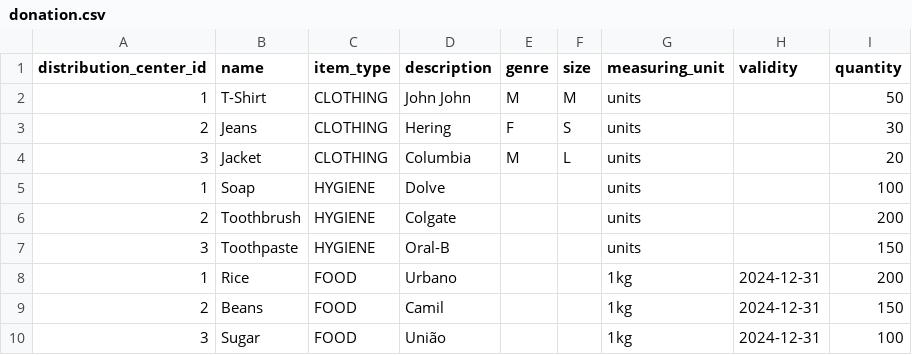
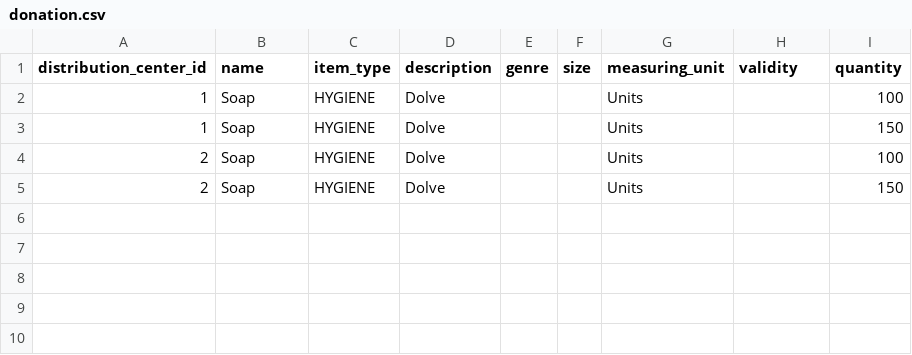
Before and after one commit to Diego-Pimenta/flood-shelters, a CSV file: src/main/resources/data/donation.csv, drawn as a sheet.

Commit message:
Changed relations with item to *-1, testing new query function

```diff
--- a/src/main/resources/data/donation.csv
+++ b/src/main/resources/data/donation.csv
@@ -1,10 +1,5 @@
 distribution_center_id,name,item_type,description,genre,size,measuring_unit,validity,quantity
-1,T-Shirt,CLOTHING,John John,M,M,units,,50
-2,Jeans,CLOTHING,Hering,F,S,units,,30
-3,Jacket,CLOTHING,Columbia,M,L,units,,20
-1,Soap,HYGIENE,Dolve,,,units,,100
-2,Toothbrush,HYGIENE,Colgate,,,units,,200
-3,Toothpaste,HYGIENE,Oral-B,,,units,,150
-1,Rice,FOOD,Urbano,,,1kg,2024-12-31,200
-2,Beans,FOOD,Camil,,,1kg,2024-12-31,150
-3,Sugar,FOOD,União,,,1kg,2024-12-31,100
+1,Soap,HYGIENE,Dolve,,,Units,,100
+1,Soap,HYGIENE,Dolve,,,Units,,150
+2,Soap,HYGIENE,Dolve,,,Units,,100
+2,Soap,HYGIENE,Dolve,,,Units,,150
```
Also changed, not shown: 11 other files.
